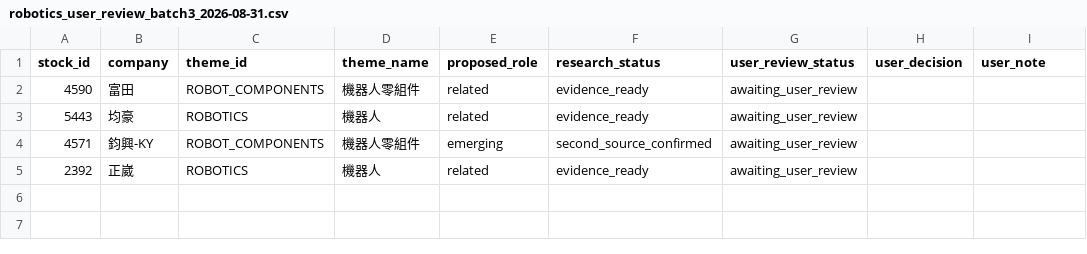
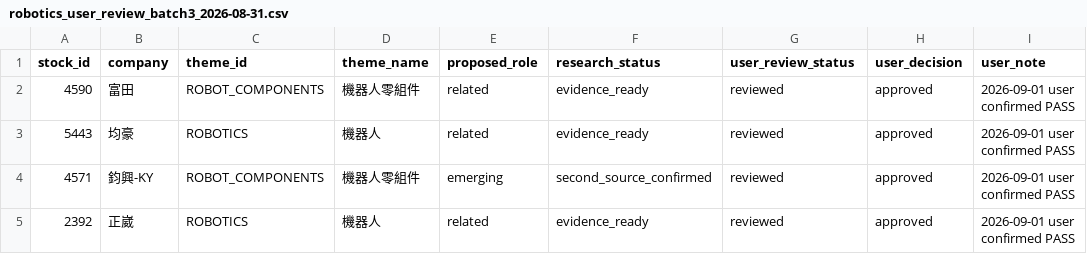
Before and after one commit to andryhappy0507-jpg/tw-stock-sector-radar, a CSV file: data/research/robotics_user_review_batch3_2026-08-31.csv, drawn as a sheet.

```diff
--- a/data/research/robotics_user_review_batch3_2026-08-31.csv
+++ b/data/research/robotics_user_review_batch3_2026-08-31.csv
@@ -1,5 +1,5 @@
 stock_id,company,theme_id,theme_name,proposed_role,research_status,user_review_status,user_decision,user_note
-4590,富田,ROBOT_COMPONENTS,機器人零組件,related,evidence_ready,awaiting_user_review,,
-5443,均豪,ROBOTICS,機器人,related,evidence_ready,awaiting_user_review,,
-4571,鈞興-KY,ROBOT_COMPONENTS,機器人零組件,emerging,second_source_confirmed,awaiting_user_review,,
-2392,正崴,ROBOTICS,機器人,related,evidence_ready,awaiting_user_review,,
+4590,富田,ROBOT_COMPONENTS,機器人零組件,related,evidence_ready,reviewed,approved,2026-09-01 user confirmed PASS
+5443,均豪,ROBOTICS,機器人,related,evidence_ready,reviewed,approved,2026-09-01 user confirmed PASS
+4571,鈞興-KY,ROBOT_COMPONENTS,機器人零組件,emerging,second_source_confirmed,reviewed,approved,2026-09-01 user confirmed PASS
+2392,正崴,ROBOTICS,機器人,related,evidence_ready,reviewed,approved,2026-09-01 user confirmed PASS
```
Also changed, not shown: data/research/robotics_coverage_audit_2026-08-26.csv, data/research/robotics_discovery_candidates_2026-08-27.csv, 2 other files.
